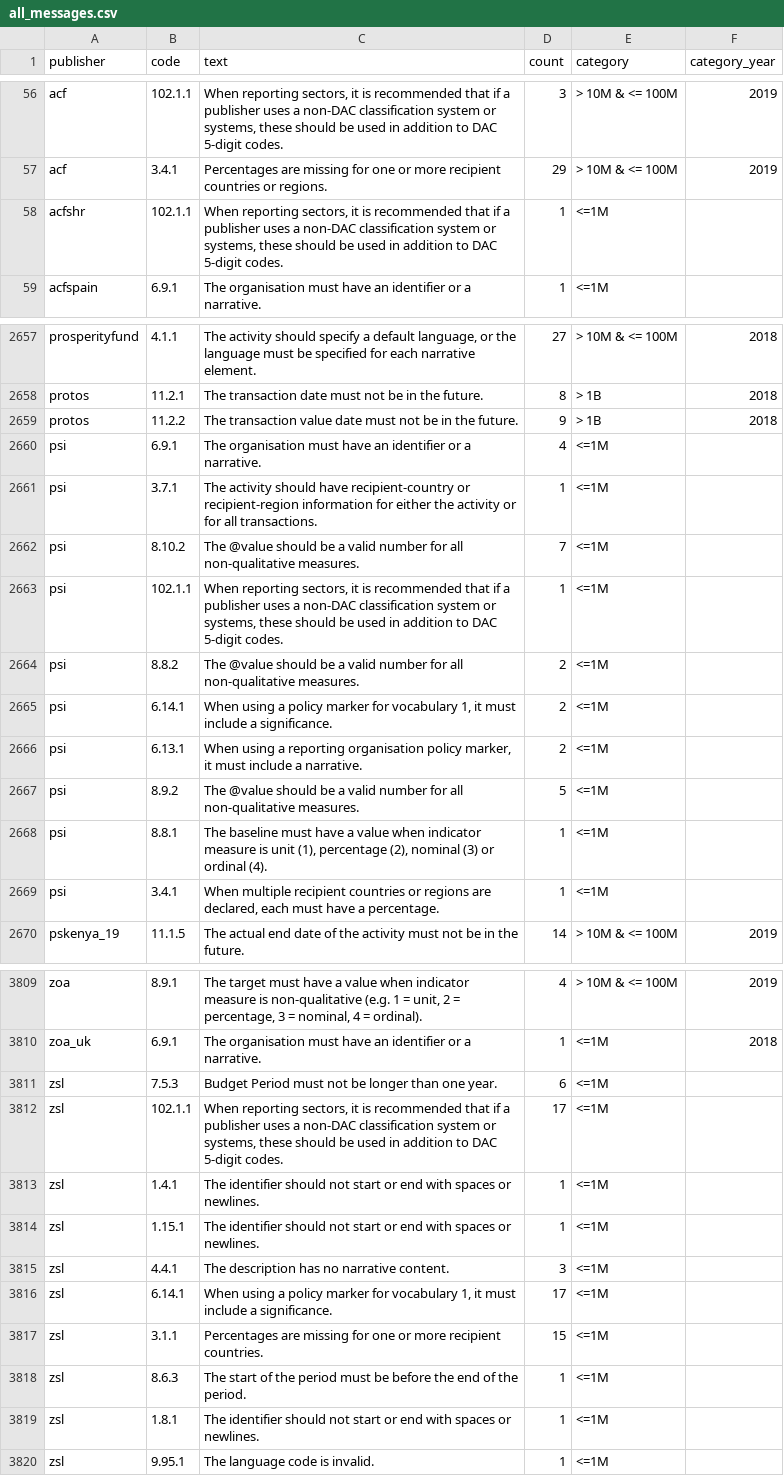
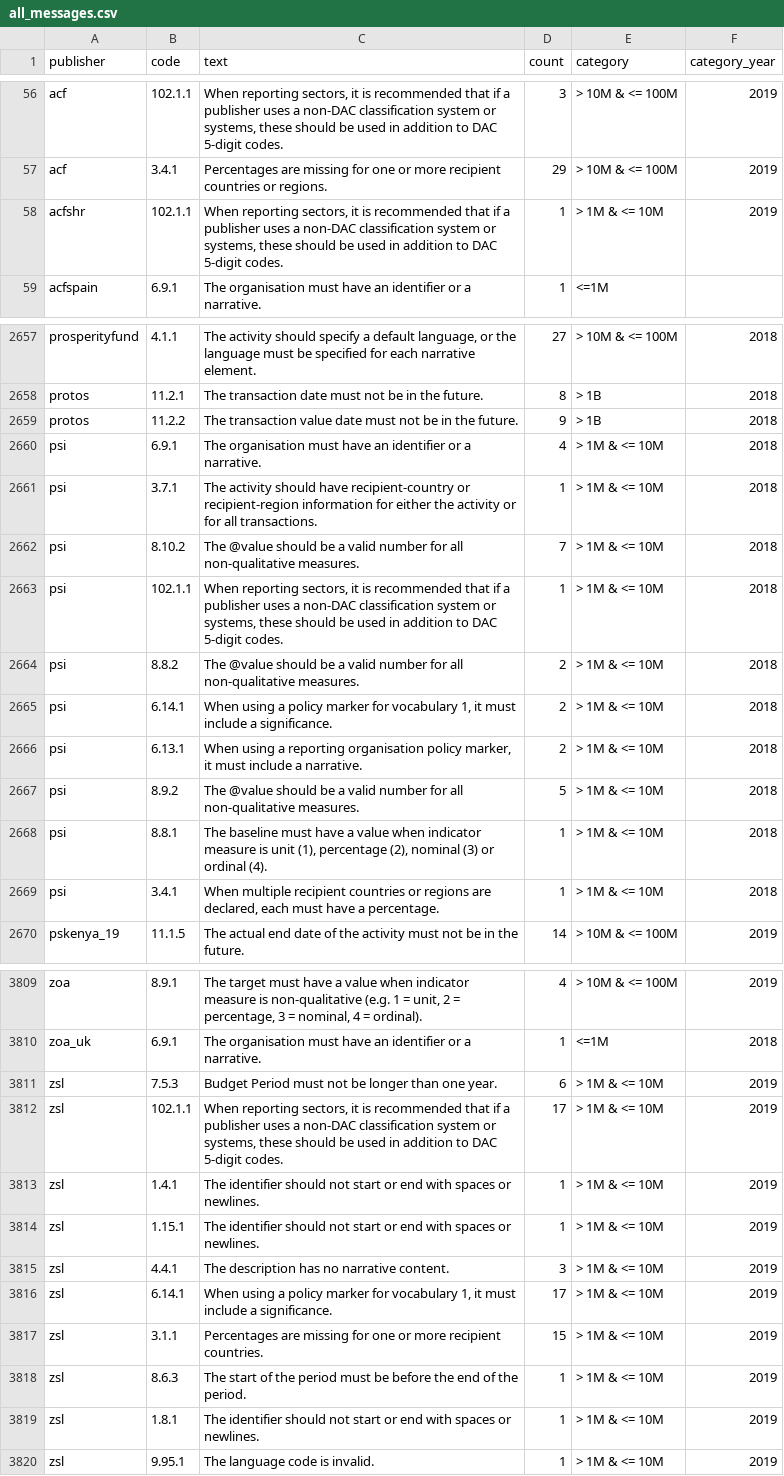
Before and after one commit to akmiller01/IATI-results-framework-2021, a CSV file: output/all_messages.csv, drawn as a sheet; only a part is shown, gaps mark what is left out; the diff covers the shown part only.

```diff
--- a/output/all_messages.csv
+++ b/output/all_messages.csv
@@ -57,3 +57,3 @@ acf,102.1.1,"When reporting sectors, it is recommended that if a publisher uses
 acf,3.4.1,Percentages are missing for one or more recipient countries or regions.,29,> 10M & <= 100M,2019
-acfshr,102.1.1,"When reporting sectors, it is recommended that if a publisher uses a non-DAC classification system or systems, these should be used in addition to DAC 5-digit codes.",1,<=1M,
+acfshr,102.1.1,"When reporting sectors, it is recommended that if a publisher uses a non-DAC classification system or systems, these should be used in addition to DAC 5-digit codes.",1,> 1M & <= 10M,2019
 acfspain,6.9.1,The organisation must have an identifier or a narrative.,1,<=1M,
@@ -2661,12 +2661,12 @@ protos,11.2.1,The transaction date must not be in the future.,8,> 1B,2018
 protos,11.2.2,The transaction value date must not be in the future.,9,> 1B,2018
-psi,6.9.1,The organisation must have an identifier or a narrative.,4,<=1M,
-psi,3.7.1,The activity should have recipient-country or recipient-region information for either the activity or for all transactions.,1,<=1M,
-psi,8.10.2,The @value should be a valid number for all non-qualitative measures.,7,<=1M,
-psi,102.1.1,"When reporting sectors, it is recommended that if a publisher uses a non-DAC classification system or systems, these should be used in addition to DAC 5-digit codes.",1,<=1M,
-psi,8.8.2,The @value should be a valid number for all non-qualitative measures.,2,<=1M,
-psi,6.14.1,"When using a policy marker for vocabulary 1, it must include a significance.",2,<=1M,
-psi,6.13.1,"When using a reporting organisation policy marker, it must include a narrative.",2,<=1M,
-psi,8.9.2,The @value should be a valid number for all non-qualitative measures.,5,<=1M,
-psi,8.8.1,"The baseline must have a value when indicator measure is unit (1), percentage (2), nominal (3) or ordinal (4).",1,<=1M,
-psi,3.4.1,"When multiple recipient countries or regions are declared, each must have a percentage.",1,<=1M,
+psi,6.9.1,The organisation must have an identifier or a narrative.,4,> 1M & <= 10M,2018
+psi,3.7.1,The activity should have recipient-country or recipient-region information for either the activity or for all transactions.,1,> 1M & <= 10M,2018
+psi,8.10.2,The @value should be a valid number for all non-qualitative measures.,7,> 1M & <= 10M,2018
+psi,102.1.1,"When reporting sectors, it is recommended that if a publisher uses a non-DAC classification system or systems, these should be used in addition to DAC 5-digit codes.",1,> 1M & <= 10M,2018
+psi,8.8.2,The @value should be a valid number for all non-qualitative measures.,2,> 1M & <= 10M,2018
+psi,6.14.1,"When using a policy marker for vocabulary 1, it must include a significance.",2,> 1M & <= 10M,2018
+psi,6.13.1,"When using a reporting organisation policy marker, it must include a narrative.",2,> 1M & <= 10M,2018
+psi,8.9.2,The @value should be a valid number for all non-qualitative measures.,5,> 1M & <= 10M,2018
+psi,8.8.1,"The baseline must have a value when indicator measure is unit (1), percentage (2), nominal (3) or ordinal (4).",1,> 1M & <= 10M,2018
+psi,3.4.1,"When multiple recipient countries or regions are declared, each must have a percentage.",1,> 1M & <= 10M,2018
 pskenya_19,11.1.5,The actual end date of the activity must not be in the future.,14,> 10M & <= 100M,2019
@@ -3812,11 +3812,11 @@ zoa,8.9.1,"The target must have a value when indicator measure is non-qualitativ
 zoa_uk,6.9.1,The organisation must have an identifier or a narrative.,1,<=1M,2018
-zsl,7.5.3,Budget Period must not be longer than one year.,6,<=1M,
-zsl,102.1.1,"When reporting sectors, it is recommended that if a publisher uses a non-DAC classification system or systems, these should be used in addition to DAC 5-digit codes.",17,<=1M,
-zsl,1.4.1,The identifier should not start or end with spaces or newlines.,1,<=1M,
-zsl,1.15.1,The identifier should not start or end with spaces or newlines.,1,<=1M,
-zsl,4.4.1,The description has no narrative content.,3,<=1M,
-zsl,6.14.1,"When using a policy marker for vocabulary 1, it must include a significance.",17,<=1M,
-zsl,3.1.1,Percentages are missing for one or more recipient countries.,15,<=1M,
-zsl,8.6.3,The start of the period must be before the end of the period.,1,<=1M,
-zsl,1.8.1,The identifier should not start or end with spaces or newlines.,1,<=1M,
-zsl,9.95.1,The language code is invalid.,1,<=1M,
+zsl,7.5.3,Budget Period must not be longer than one year.,6,> 1M & <= 10M,2019
+zsl,102.1.1,"When reporting sectors, it is recommended that if a publisher uses a non-DAC classification system or systems, these should be used in addition to DAC 5-digit codes.",17,> 1M & <= 10M,2019
+zsl,1.4.1,The identifier should not start or end with spaces or newlines.,1,> 1M & <= 10M,2019
+zsl,1.15.1,The identifier should not start or end with spaces or newlines.,1,> 1M & <= 10M,2019
+zsl,4.4.1,The description has no narrative content.,3,> 1M & <= 10M,2019
+zsl,6.14.1,"When using a policy marker for vocabulary 1, it must include a significance.",17,> 1M & <= 10M,2019
+zsl,3.1.1,Percentages are missing for one or more recipient countries.,15,> 1M & <= 10M,2019
+zsl,8.6.3,The start of the period must be before the end of the period.,1,> 1M & <= 10M,2019
+zsl,1.8.1,The identifier should not start or end with spaces or newlines.,1,> 1M & <= 10M,2019
+zsl,9.95.1,The language code is invalid.,1,> 1M & <= 10M,2019
```
Also changed, not shown: 124 edited cells elsewhere in this file, output/all_summaries.csv, 1 other file.
